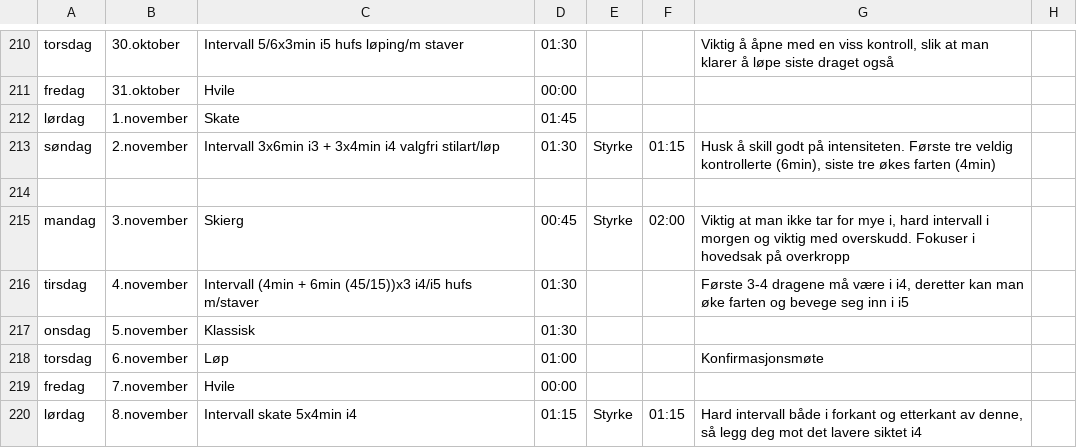
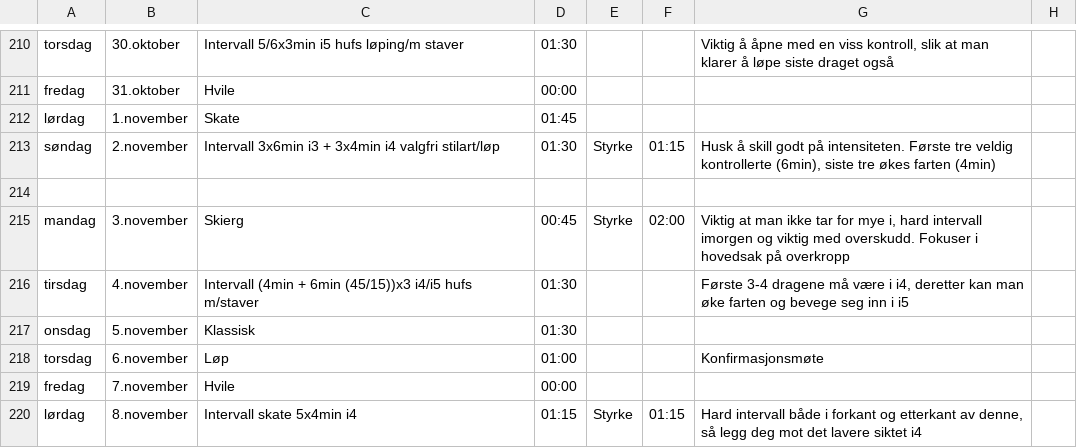
Before and after one commit to Syvbru/treningsplan, a CSV file: static/csv/Fersken.csv, drawn as a sheet; only a part is shown, gaps mark what is left out.

Commit message:
Update Fersken.csv

```diff
--- a/static/csv/Fersken.csv
+++ b/static/csv/Fersken.csv
@@ -214,3 +214,3 @@ søndag,2.november,Intervall 3x6min i3 + 3x4min i4 valgfri stilart/løp,01:30,St
 ,,,,,,,
-mandag,3.november,Skierg,00:45,Styrke,02:00,"Viktig at man ikke tar for mye i, hard intervall i morgen og viktig med overskudd. Fokuser i hovedsak på overkropp",
+mandag,3.november,Skierg,00:45,Styrke,02:00,"Viktig at man ikke tar for mye i, hard intervall imorgen og viktig med overskudd. Fokuser i hovedsak på overkropp",
 tirsdag,4.november,Intervall (4min + 6min (45/15))x3 i4/i5 hufs m/staver,01:30,,,"Første 3-4 dragene må være i i4, deretter kan man øke farten og bevege seg inn i i5",
```
